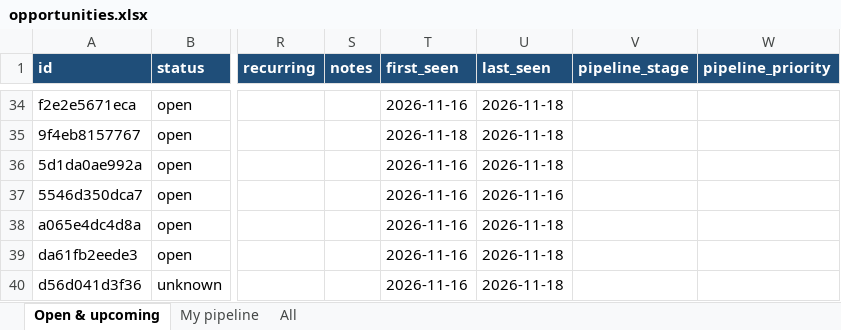
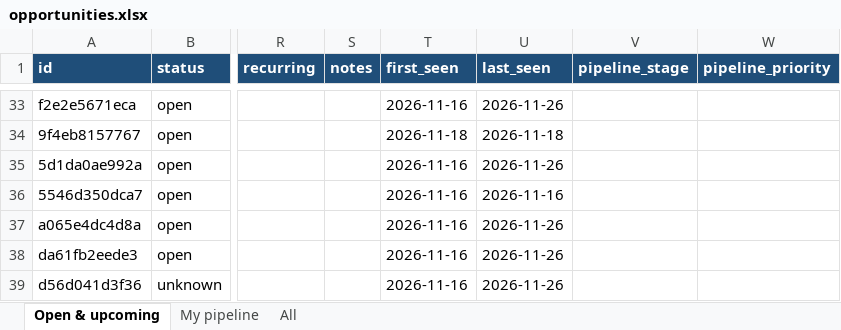
Before and after one commit to maygrace06/ASEAN-Digital, an Excel workbook: docs/downloads/opportunities.xlsx, sheet Open & upcoming, drawn as a sheet; only a part is shown, gaps mark what is left out; values as stored, in another font and other column widths than the file's, no borders; addresses are those after the commit; the diff covers the shown part only; the diff names each change by its address in the sheet, - before the commit and + after, or states it on an @@ line.

```diff
--- a/docs/downloads/opportunities.xlsx (sheet Open & upcoming)
+++ b/docs/downloads/opportunities.xlsx (sheet Open & upcoming)
-U33 (last_seen): 2026-11-18
+U33 (last_seen): 2026-11-26
-U35 (last_seen): 2026-11-18
+U35 (last_seen): 2026-11-26
-U37:U39 (last_seen): 2026-11-18
+U37:U39 (last_seen): 2026-11-26
```
Also changed, not shown: 49 added rows, 19 removed rows and 60 edited cells elsewhere in this sheet, sheet All, exports/opportunities.xlsx, 11 other files.
